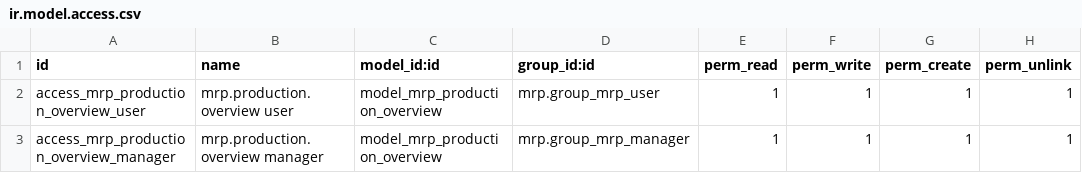
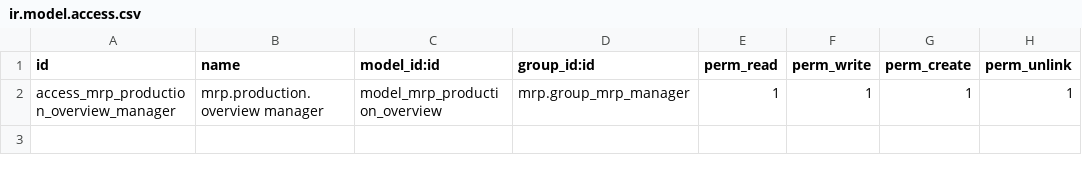
Before and after one commit to rodmad85/mrp_production_overview, a CSV file: security/ir.model.access.csv, drawn as a sheet; the diff names each change by its address in the sheet, - before the commit and + after, or states it on an @@ line.

Commit message:
alterado permissões

```diff
--- a/security/ir.model.access.csv
+++ b/security/ir.model.access.csv
-row 2: access_mrp_production_overview_user | mrp.production.overview user | model_mrp_production_overview | mrp.group_mrp_user | 1 | 1 | 1 | 1
```
